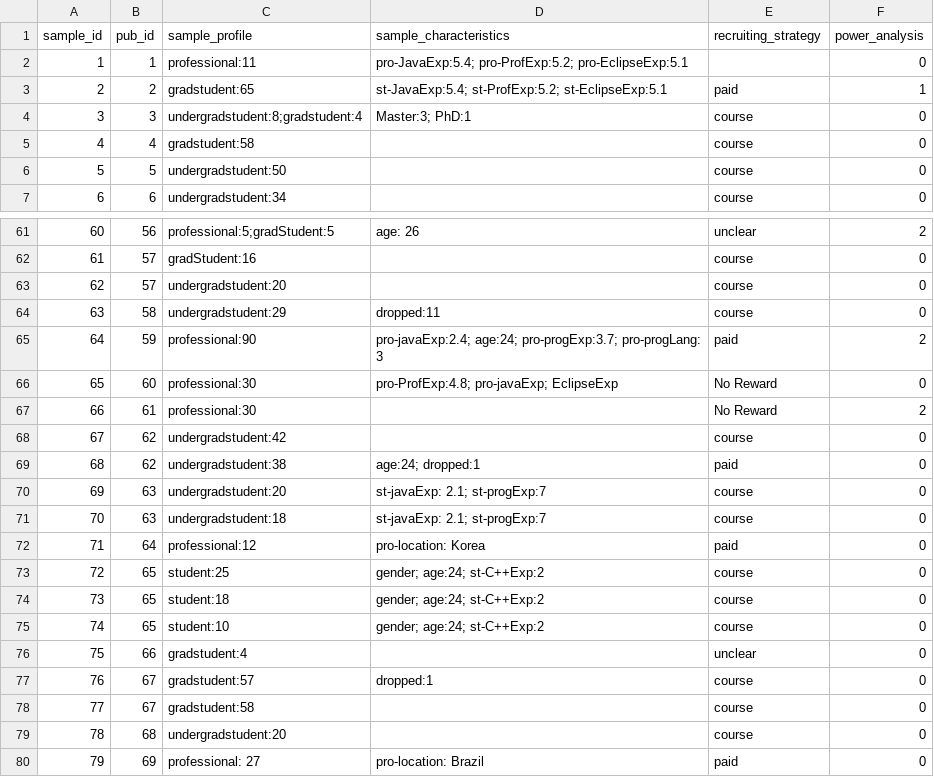
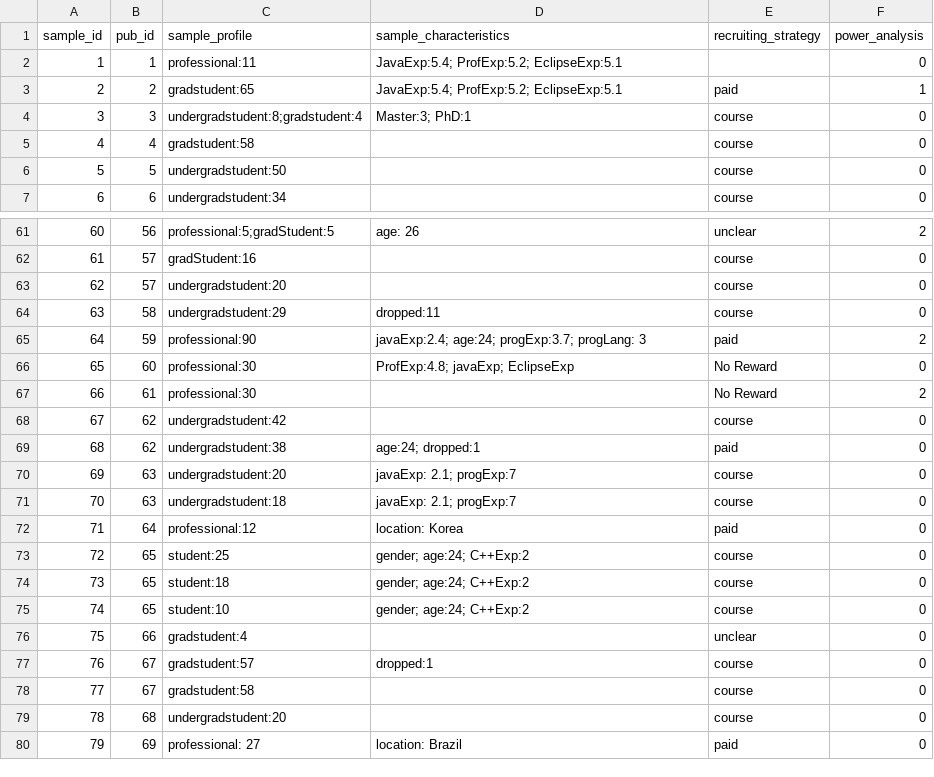
Before and after one commit to netuh/IST_Coding, a CSV file: coding_tool/static/csv/sampling.csv, drawn as a sheet; only a part is shown, gaps mark what is left out; the diff covers the shown part only.

Commit message:
characteristic selection

```diff
--- a/coding_tool/static/csv/sampling.csv
+++ b/coding_tool/static/csv/sampling.csv
@@ -1,4 +1,4 @@
 sample_id|pub_id|sample_profile|sample_characteristics|recruiting_strategy|power_analysis
-1|1|professional:11|pro-JavaExp:5.4; pro-ProfExp:5.2; pro-EclipseExp:5.1||0
-2|2|gradstudent:65|st-JavaExp:5.4; st-ProfExp:5.2; st-EclipseExp:5.1|paid|1
+1|1|professional:11|JavaExp:5.4; ProfExp:5.2; EclipseExp:5.1||0
+2|2|gradstudent:65|JavaExp:5.4; ProfExp:5.2; EclipseExp:5.1|paid|1
 3|3|undergradstudent:8;gradstudent:4|Master:3; PhD:1|course|0
@@ -64,4 +64,4 @@ sample_id|pub_id|sample_profile|sample_characteristics|recruiting_strategy|power
 63|58|undergradstudent:29|dropped:11|course|0
-64|59|professional:90|pro-javaExp:2.4; age:24; pro-progExp:3.7; pro-progLang: 3|paid|2
-65|60|professional:30|pro-ProfExp:4.8; pro-javaExp; EclipseExp|No Reward|0
+64|59|professional:90|javaExp:2.4; age:24; progExp:3.7; progLang: 3|paid|2
+65|60|professional:30|ProfExp:4.8; javaExp; EclipseExp|No Reward|0
 66|61|professional:30||No Reward|2
@@ -69,8 +69,8 @@ sample_id|pub_id|sample_profile|sample_characteristics|recruiting_strategy|power
 68|62|undergradstudent:38|age:24; dropped:1|paid|0
-69|63|undergradstudent:20|st-javaExp: 2.1; st-progExp:7|course|0
-70|63|undergradstudent:18|st-javaExp: 2.1; st-progExp:7|course|0
-71|64|professional:12|pro-location: Korea|paid|0
-72|65|student:25|gender; age:24; st-C++Exp:2|course|0
-73|65|student:18|gender; age:24; st-C++Exp:2|course|0
-74|65|student:10|gender; age:24; st-C++Exp:2|course|0
+69|63|undergradstudent:20|javaExp: 2.1; progExp:7|course|0
+70|63|undergradstudent:18|javaExp: 2.1; progExp:7|course|0
+71|64|professional:12|location: Korea|paid|0
+72|65|student:25|gender; age:24; C++Exp:2|course|0
+73|65|student:18|gender; age:24; C++Exp:2|course|0
+74|65|student:10|gender; age:24; C++Exp:2|course|0
 75|66|gradstudent:4||unclear|0
@@ -79,2 +79,2 @@ sample_id|pub_id|sample_profile|sample_characteristics|recruiting_strategy|power
 78|68|undergradstudent:20||course|0
-79|69|professional: 27|pro-location: Brazil|paid|0
+79|69|professional: 27|location: Brazil|paid|0
```
Also changed, not shown: 21 edited cells elsewhere in this file, 6 other files.
